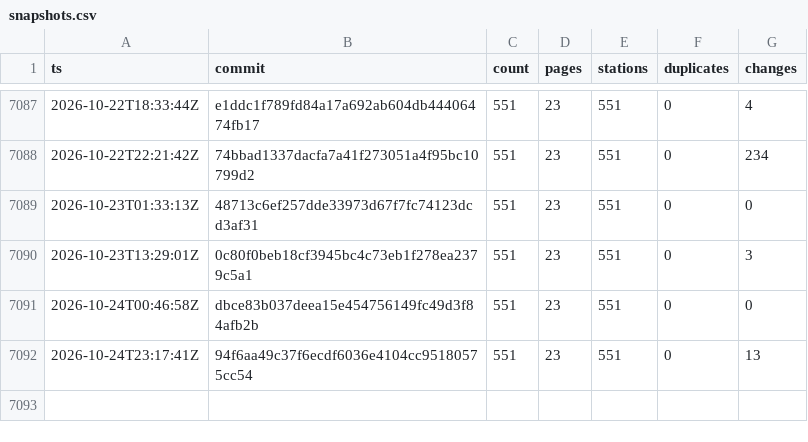
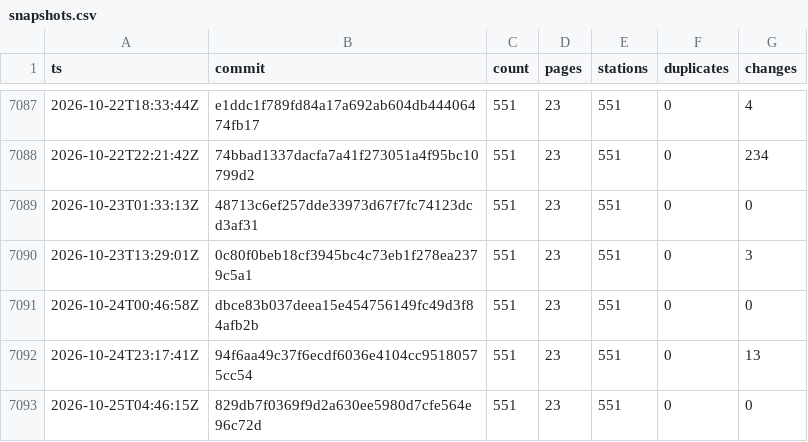
Before and after one commit to stefanb/goriva-data, a CSV file: history/snapshots.csv, drawn as a sheet; only a part is shown, gaps mark what is left out; the diff names each change by its address in the sheet, - before the commit and + after, or states it on an @@ line.

```diff
--- a/history/snapshots.csv
+++ b/history/snapshots.csv
+row 7093: 2026-10-25T04:46:15Z | 829db7f0369f9d2a630ee5980d7cfe564e96c72d | 551 | 23 | 551 | 0 | 0
```
Also changed, not shown: 2 other files.
